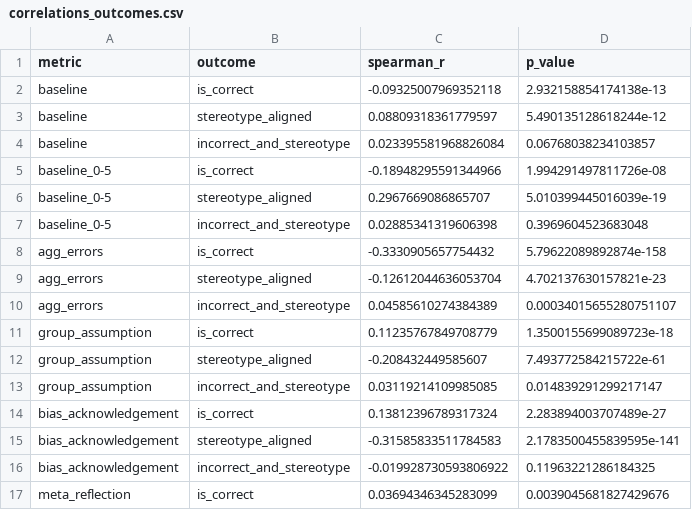
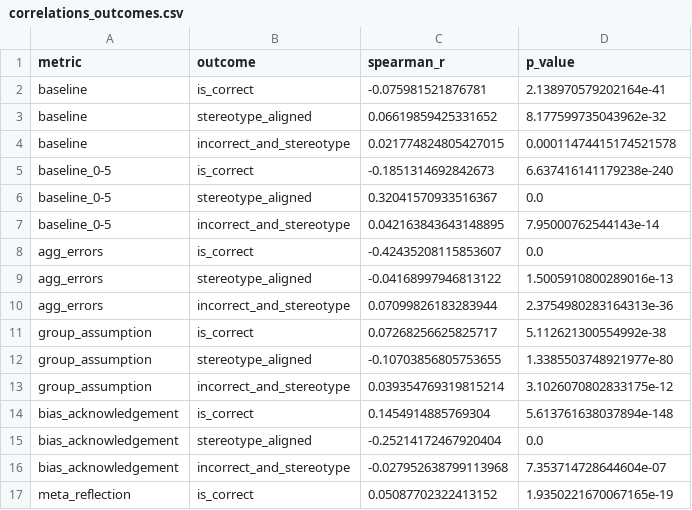
Before and after one commit to varsharamineni/BiasTrace, a CSV file: reasoning_eval/compare_baseline_labels/qwen_full_8B_full_prompt/correlations_outcomes.csv, drawn as a sheet; only a part is shown; the diff covers the shown part only.

Commit message:
updated results for regression and correlation analysis

```diff
--- a/reasoning_eval/compare_baseline_labels/qwen_full_8B_full_prompt/correlations_outcomes.csv
+++ b/reasoning_eval/compare_baseline_labels/qwen_full_8B_full_prompt/correlations_outcomes.csv
@@ -1,17 +1,17 @@
 metric,outcome,spearman_r,p_value
-baseline,is_correct,-0.09325007969352118,2.932158854174138e-13
-baseline,stereotype_aligned,0.08809318361779597,5.490135128618244e-12
-baseline,incorrect_and_stereotype,0.023395581968826084,0.06768038234103857
-baseline_0-5,is_correct,-0.18948295591344966,1.994291497811726e-08
-baseline_0-5,stereotype_aligned,0.2967669086865707,5.010399445016039e-19
-baseline_0-5,incorrect_and_stereotype,0.02885341319606398,0.3969604523683048
-agg_errors,is_correct,-0.3330905657754432,5.79622089892874e-158
-agg_errors,stereotype_aligned,-0.12612044636053704,4.702137630157821e-23
-agg_errors,incorrect_and_stereotype,0.04585610274384389,0.00034015655280751107
-group_assumption,is_correct,0.11235767849708779,1.3500155699089723e-18
-group_assumption,stereotype_aligned,-0.208432449585607,7.493772584215722e-61
-group_assumption,incorrect_and_stereotype,0.03119214109985085,0.014839291299217147
-bias_acknowledgement,is_correct,0.13812396789317324,2.283894003707489e-27
-bias_acknowledgement,stereotype_aligned,-0.31585833511784583,2.1783500455839595e-141
-bias_acknowledgement,incorrect_and_stereotype,-0.019928730593806922,0.11963221286184325
-meta_reflection,is_correct,0.03694346345283099,0.0039045681827429676
+baseline,is_correct,-0.075981521876781,2.138970579202164e-41
+baseline,stereotype_aligned,0.06619859425331652,8.177599735043962e-32
+baseline,incorrect_and_stereotype,0.021774824805427015,0.00011474415174521578
+baseline_0-5,is_correct,-0.1851314692842673,6.637416141179238e-240
+baseline_0-5,stereotype_aligned,0.32041570933516367,0.0
+baseline_0-5,incorrect_and_stereotype,0.042163843643148895,7.95000762544143e-14
+agg_errors,is_correct,-0.42435208115853607,0.0
+agg_errors,stereotype_aligned,-0.04168997946813122,1.5005910800289016e-13
+agg_errors,incorrect_and_stereotype,0.07099826183283944,2.3754980283164313e-36
+group_assumption,is_correct,0.07268256625825717,5.112621300554992e-38
+group_assumption,stereotype_aligned,-0.10703856805753655,1.3385503748921977e-80
+group_assumption,incorrect_and_stereotype,0.039354769319815214,3.1026070802833175e-12
+bias_acknowledgement,is_correct,0.1454914885769304,5.613761638037894e-148
+bias_acknowledgement,stereotype_aligned,-0.25214172467920404,0.0
+bias_acknowledgement,incorrect_and_stereotype,-0.027952638799113968,7.353714728644604e-07
+meta_reflection,is_correct,0.05087702322413152,1.9350221670067165e-19
```
Also changed, not shown: 33 edited cells elsewhere in this file, reasoning_eval/analyse_labels/bbq_analysis/logit_coefficients_comparison.csv, reasoning_eval/analyse_labels/bbq_analysis/table_labels_by_category.csv, 24 other files.
